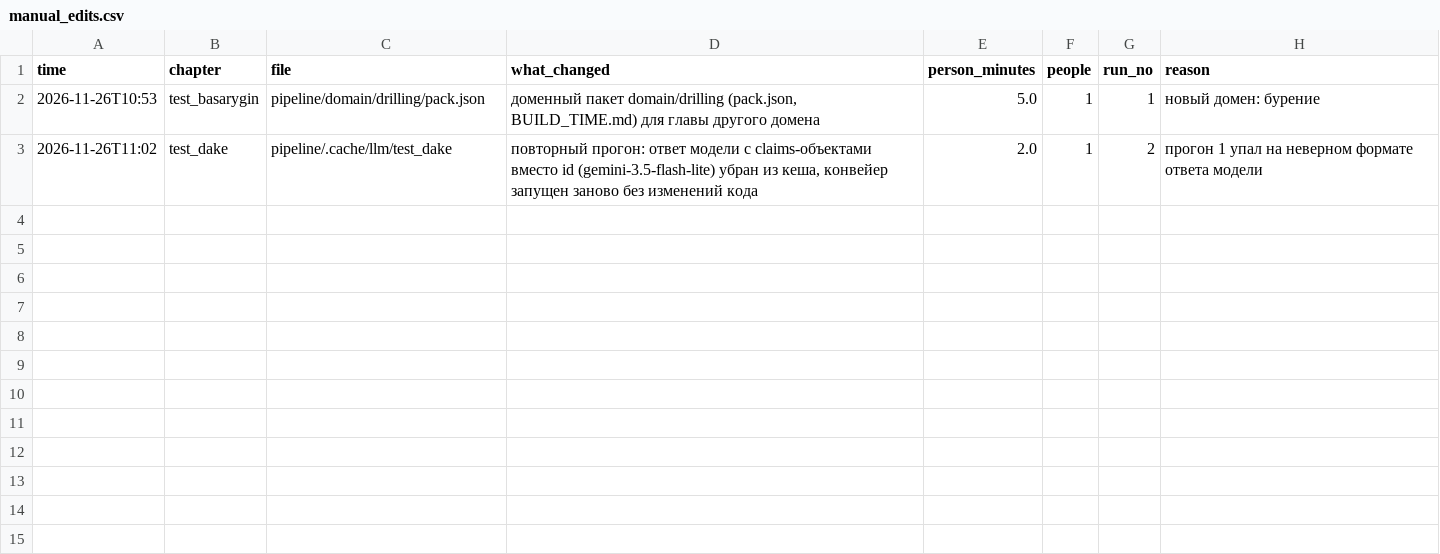
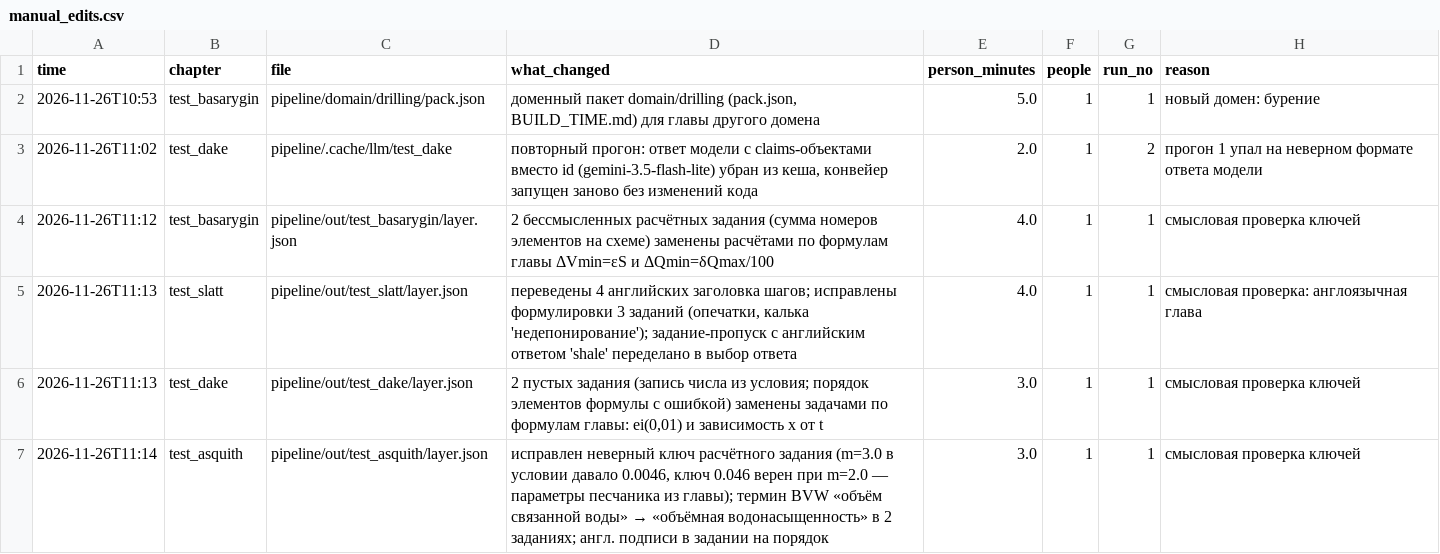
Before and after one commit to AkhmZhangir/kmg_digital, a CSV file: journal/manual_edits.csv, drawn as a sheet.

```diff
--- a/journal/manual_edits.csv
+++ b/journal/manual_edits.csv
@@ -3 +3,5 @@ time,chapter,file,what_changed,person_minutes,people,run_no,reason
 2026-11-26T11:02,test_dake,pipeline/.cache/llm/test_dake,"повторный прогон: ответ модели с claims-объектами вместо id (gemini-3.5-flash-lite) убран из кеша, конвейер запущен заново без изменений кода",2.0,1,2,прогон 1 упал на неверном формате ответа модели
+2026-11-26T11:12,test_basarygin,pipeline/out/test_basarygin/layer.json,2 бессмысленных расчётных задания (сумма номеров элементов на схеме) заменены расчётами по формулам главы ΔVmin=εS и ΔQmin=δQmax/100,4.0,1,1,смысловая проверка ключей
+2026-11-26T11:13,test_slatt,pipeline/out/test_slatt/layer.json,"переведены 4 английских заголовка шагов; исправлены формулировки 3 заданий (опечатки, калька 'недепонирование'); задание-пропуск с английским ответом 'shale' переделано в выбор ответа",4.0,1,1,смысловая проверка: англоязычная глава
+2026-11-26T11:13,test_dake,pipeline/out/test_dake/layer.json,"2 пустых задания (запись числа из условия; порядок элементов формулы с ошибкой) заменены задачами по формулам главы: ei(0,01) и зависимость x от t",3.0,1,1,смысловая проверка ключей
+2026-11-26T11:14,test_asquith,pipeline/out/test_asquith/layer.json,"исправлен неверный ключ расчётного задания (m=3.0 в условии давало 0.0046, ключ 0.046 верен при m=2.0 — параметры песчаника из главы); термин BVW «объём связанной воды» → «объёмная водонасыщенность» в 2 заданиях; англ. подписи в задании на порядок",3.0,1,1,смысловая проверка ключей
```
Also changed, not shown: deliverables/metrics.csv, 18 other files.
